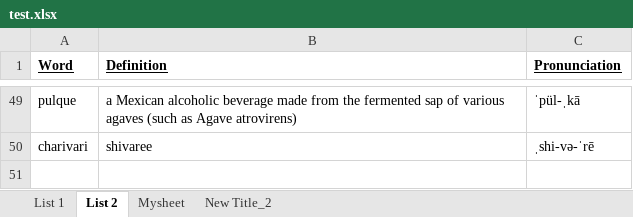
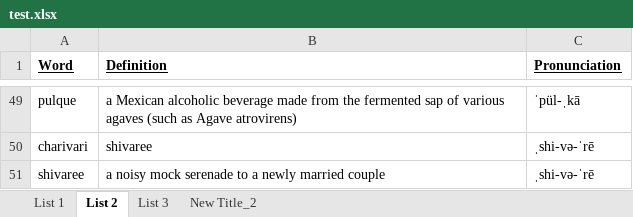
Before and after one commit to Andrew-Ayetey/VocabBuilder, an Excel workbook: Final/test.xlsx, sheet List 2, drawn as a sheet; only a part is shown, gaps mark what is left out; values as stored, in another font and other column widths than the file's, no borders; the diff names each change by its address in the sheet, - before the commit and + after, or states it on an @@ line.

```diff
--- a/Final/test.xlsx (sheet List 2)
+++ b/Final/test.xlsx (sheet List 2)
-sheet tab: Mysheet
+sheet tab: List 3
+row 51: shivaree | a noisy mock serenade to a newly married couple | ˌshi-və-ˈrē
```
Also changed, not shown: sheet List 3, 2 other files.
